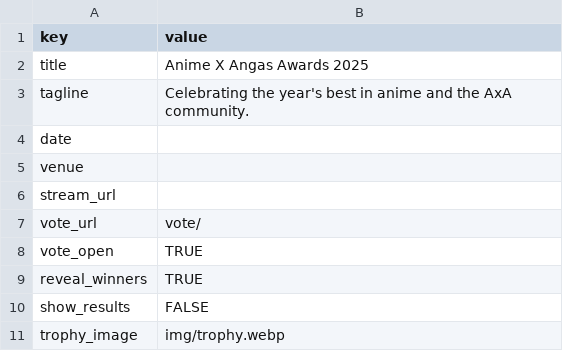
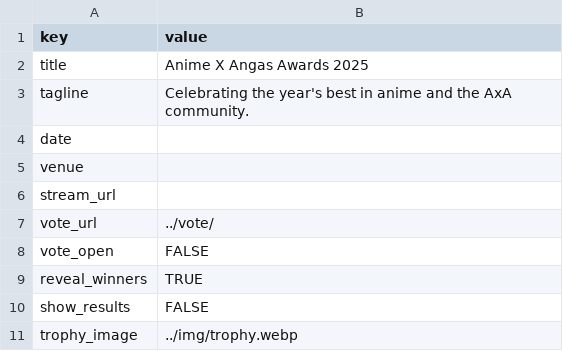
Before and after one commit to benburnsred/anivote, a CSV file: awards/2025/data/settings.csv (was awards/data/settings.csv), drawn as a sheet.

```diff
--- a/awards/data/settings.csv
+++ b/awards/2025/data/settings.csv
@@ -6,6 +6,6 @@ venue,
 stream_url,
-vote_url,vote/
-vote_open,TRUE
+vote_url,../vote/
+vote_open,FALSE
 reveal_winners,TRUE
 show_results,FALSE
-trophy_image,img/trophy.webp
+trophy_image,../img/trophy.webp
```
Also changed, not shown: 6 other files.
